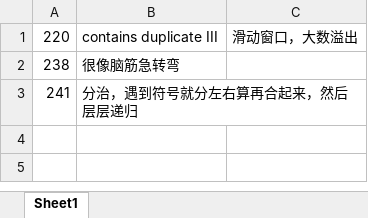
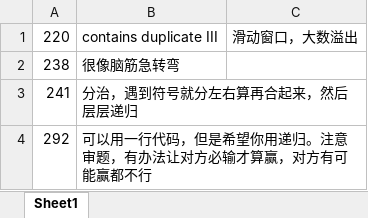
Before and after one commit to wtfenfenmiao/leetcode, an Excel workbook: 思路excel.xlsx, sheet Sheet1, drawn as a sheet; values as stored, in another font and other column widths than the file's, no borders; the diff names each change by its address in the sheet, - before the commit and + after, or states it on an @@ line.

```diff
--- a/思路excel.xlsx (sheet Sheet1)
+++ b/思路excel.xlsx (sheet Sheet1)
+row 4: 292 | 可以用一行代码，但是希望你用递归。注意审题，有办法让对方必输才算赢，对方有可能赢都不行
```
Also changed, not shown: 2 other files.
